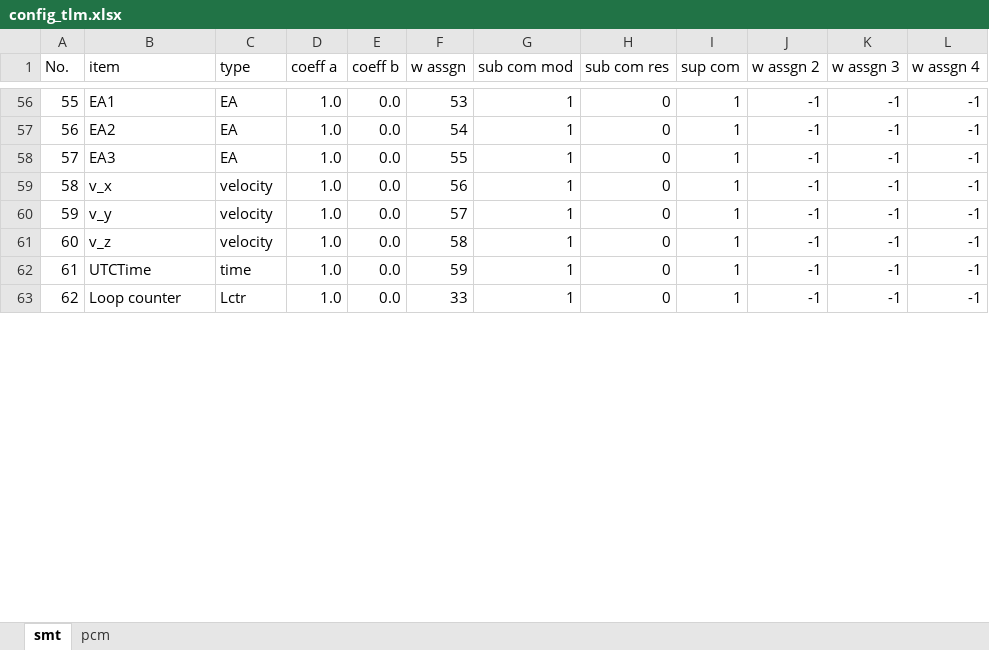
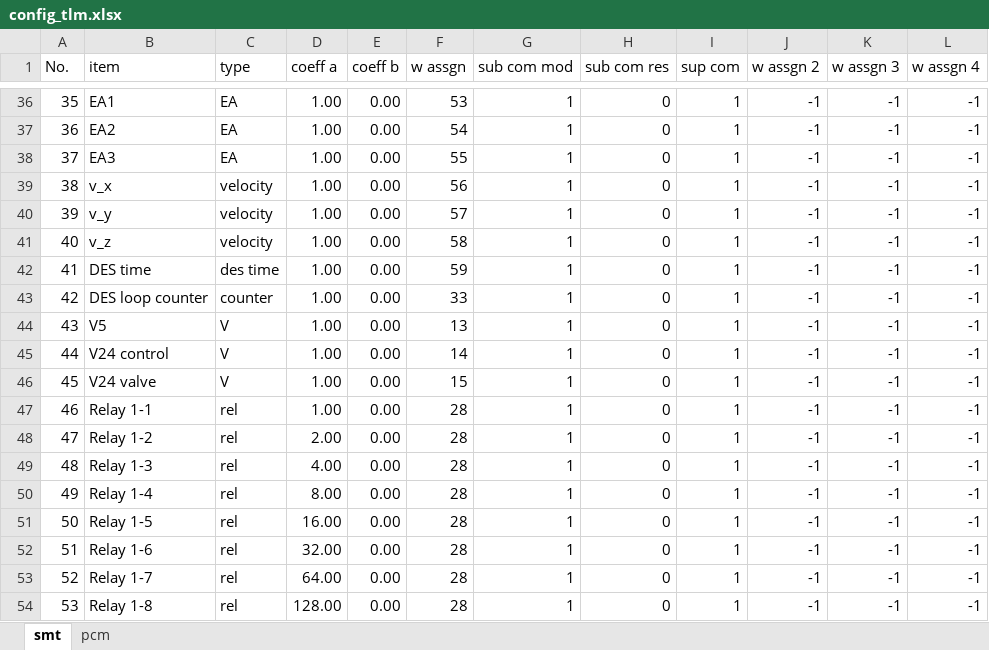
Before and after one commit to akirakawasaki/DES-QL, an Excel workbook: kawa/config_tlm.xlsx, sheet smt, drawn as a sheet; only a part is shown, gaps mark what is left out; values as stored, in another font and other column widths than the file's, no borders; addresses are those after the commit; the diff covers the shown part only; the diff names each change by its address in the sheet, - before the commit and + after, or states it on an @@ line.

```diff
--- a/kawa/config_tlm.xlsx (sheet smt)
+++ b/kawa/config_tlm.xlsx (sheet smt)
@@ column A (No.) renumbered from row 5 down @@
-D36:D43 (coeff a): 1.0
+D36:D43 (coeff a): 1.00
-E36:E43 (coeff b): 0.0
+E36:E43 (coeff b): 0.00
-B42 (item): UTCTime
+B42 (item): DES time
-C42 (type): time
+C42 (type): des time
-B43 (item): Loop counter
+B43 (item): DES loop counter
-C43 (type): Lctr
+C43 (type): counter
+row 44: 43 | V5 | V | 1.00 | 0.00 | 13 | 1 | 0 | 1 | -1 | -1 | -1
+row 45: 44 | V24 control | V | 1.00 | 0.00 | 14 | 1 | 0 | 1 | -1 | -1 | -1
+row 46: 45 | V24 valve | V | 1.00 | 0.00 | 15 | 1 | 0 | 1 | -1 | -1 | -1
+row 47: 46 | Relay 1-1 | rel | 1.00 | 0.00 | 28 | 1 | 0 | 1 | -1 | -1 | -1
+row 48: 47 | Relay 1-2 | rel | 2.00 | 0.00 | 28 | 1 | 0 | 1 | -1 | -1 | -1
+row 49: 48 | Relay 1-3 | rel | 4.00 | 0.00 | 28 | 1 | 0 | 1 | -1 | -1 | -1
+row 50: 49 | Relay 1-4 | rel | 8.00 | 0.00 | 28 | 1 | 0 | 1 | -1 | -1 | -1
+row 51: 50 | Relay 1-5 | rel | 16.00 | 0.00 | 28 | 1 | 0 | 1 | -1 | -1 | -1
+row 52: 51 | Relay 1-6 | rel | 32.00 | 0.00 | 28 | 1 | 0 | 1 | -1 | -1 | -1
+row 53: 52 | Relay 1-7 | rel | 64.00 | 0.00 | 28 | 1 | 0 | 1 | -1 | -1 | -1
+row 54: 53 | Relay 1-8 | rel | 128.00 | 0.00 | 28 | 1 | 0 | 1 | -1 | -1 | -1
```
Also changed, not shown: 13 added rows, 21 removed rows and 102 edited cells elsewhere in this sheet, sheet pcm, 4 other files.
